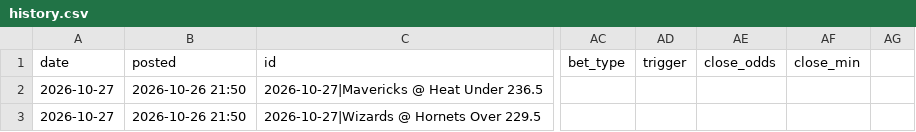
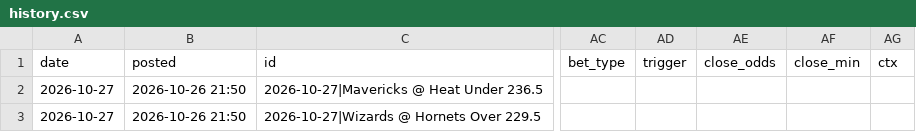
Before and after one commit to andrewkyriacou1993-lang/claudiopunt, a CSV file: data/history.csv, drawn as a sheet; only a part is shown, gaps mark what is left out; the diff names each change by its address in the sheet, - before the commit and + after, or states it on an @@ line.

```diff
--- a/data/history.csv
+++ b/data/history.csv
-AG1: (empty)
+AG1: ctx
```
Also changed, not shown: data/games_next.csv, data/tracking.csv, 7 other files.
